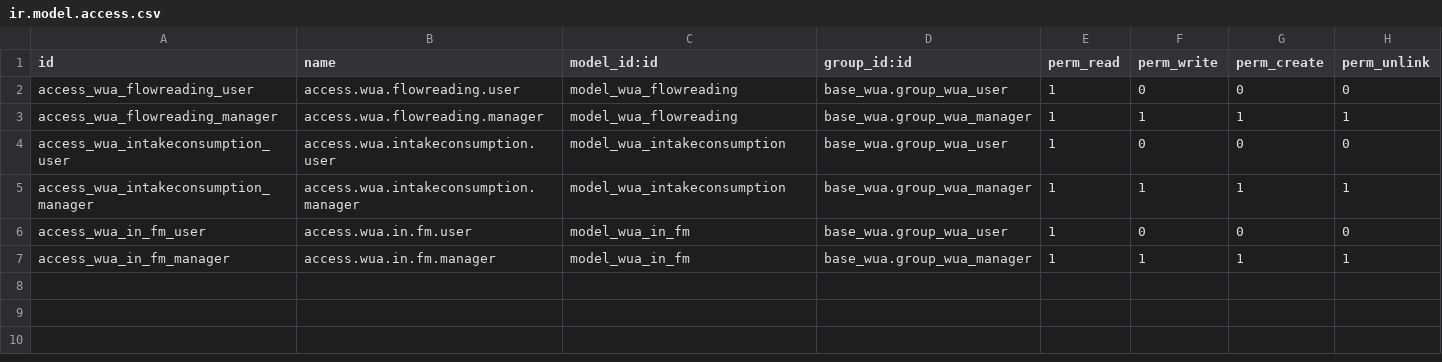
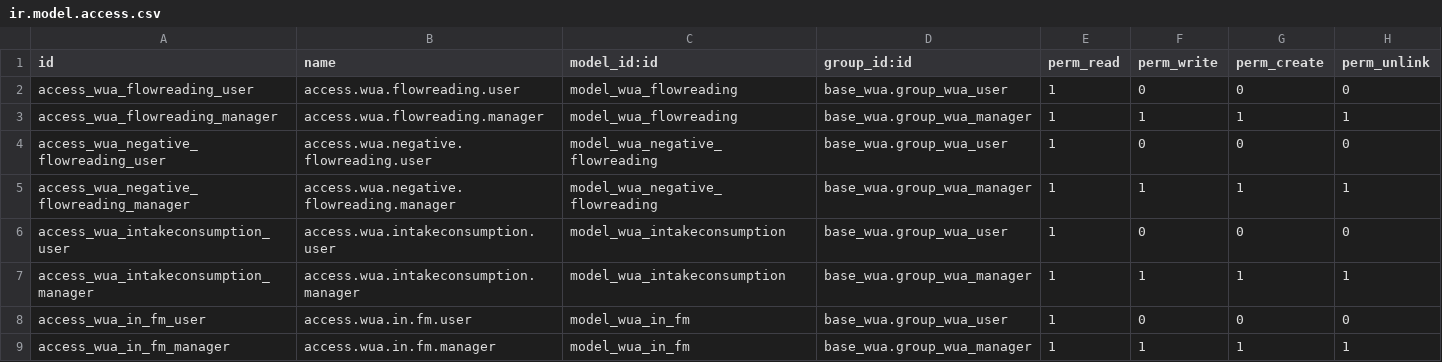
Before and after one commit to MovalAgroingenieria/wua, a CSV file: base_wua_irrigation_measurement/security/ir.model.access.csv, drawn as a sheet.

Commit message:
[UPD] base_wua_irrigation_measurement: Fixed compare between dates (datetime being compared with string) .

```diff
--- a/base_wua_irrigation_measurement/security/ir.model.access.csv
+++ b/base_wua_irrigation_measurement/security/ir.model.access.csv
@@ -3,2 +3,4 @@ access_wua_flowreading_user,access.wua.flowreading.user,model_wua_flowreading,ba
 access_wua_flowreading_manager,access.wua.flowreading.manager,model_wua_flowreading,base_wua.group_wua_manager,1,1,1,1
+access_wua_negative_flowreading_user,access.wua.negative.flowreading.user,model_wua_negative_flowreading,base_wua.group_wua_user,1,0,0,0
+access_wua_negative_flowreading_manager,access.wua.negative.flowreading.manager,model_wua_negative_flowreading,base_wua.group_wua_manager,1,1,1,1
 access_wua_intakeconsumption_user,access.wua.intakeconsumption.user,model_wua_intakeconsumption,base_wua.group_wua_user,1,0,0,0
```
Also changed, not shown: 2 other files.
